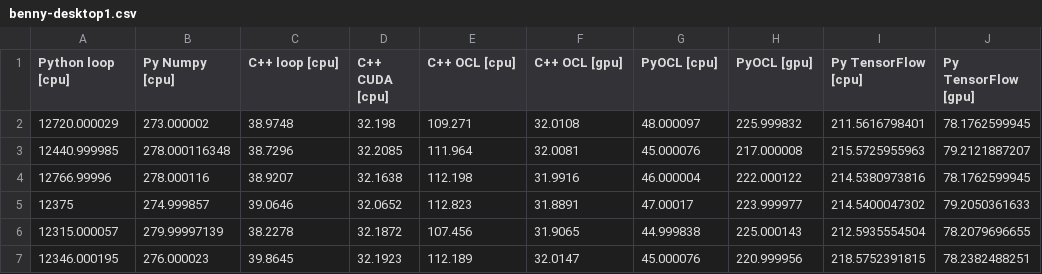
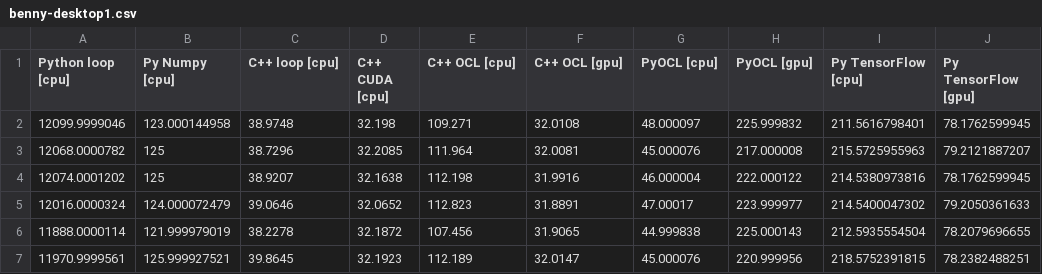
Before and after one commit to bennylp/saxpy-benchmark, a CSV file: results/benny-desktop1.csv, drawn as a sheet; only a part is shown; the diff names each change by its address in the sheet, - before the commit and + after, or states it on an @@ line.

Commit message:
Use float32 in numpy

```diff
--- a/results/benny-desktop1.csv
+++ b/results/benny-desktop1.csv
-A2 (Python loop [cpu]): 12720.000029
+A2 (Python loop [cpu]): 12099.9999046
-B2 (Py Numpy [cpu]): 273.000002
+B2 (Py Numpy [cpu]): 123.000144958
-A3 (Python loop [cpu]): 12440.999985
+A3 (Python loop [cpu]): 12068.0000782
-B3 (Py Numpy [cpu]): 278.000116348
+B3 (Py Numpy [cpu]): 125
-A4 (Python loop [cpu]): 12766.99996
+A4 (Python loop [cpu]): 12074.0001202
-B4 (Py Numpy [cpu]): 278.000116
+B4 (Py Numpy [cpu]): 125
-A5 (Python loop [cpu]): 12375
+A5 (Python loop [cpu]): 12016.0000324
-B5 (Py Numpy [cpu]): 274.999857
+B5 (Py Numpy [cpu]): 124.000072479
-A6 (Python loop [cpu]): 12315.000057
+A6 (Python loop [cpu]): 11888.0000114
-B6 (Py Numpy [cpu]): 279.99997139
+B6 (Py Numpy [cpu]): 121.999979019
-A7 (Python loop [cpu]): 12346.000195
+A7 (Python loop [cpu]): 11970.9999561
-B7 (Py Numpy [cpu]): 276.000023
+B7 (Py Numpy [cpu]): 125.999927521
```
Also changed, not shown: 2 other files.
